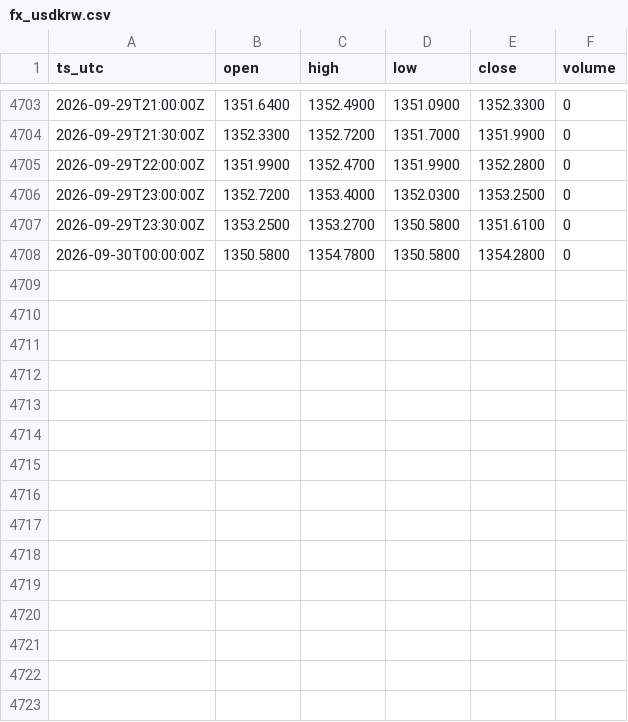
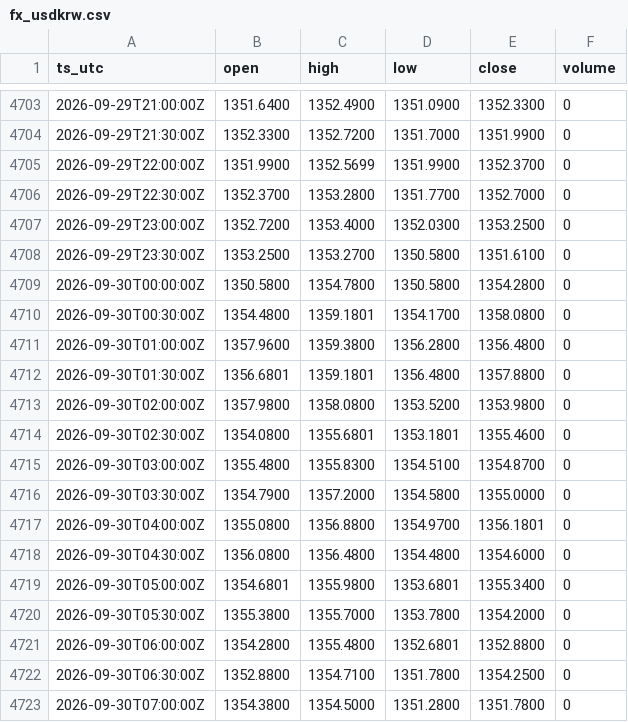
Before and after one commit to OntologyForCapital/skhynix-adr-parity, a CSV file: data/fx_usdkrw.csv, drawn as a sheet; only a part is shown, gaps mark what is left out; the diff covers the shown part only.

```diff
--- a/data/fx_usdkrw.csv
+++ b/data/fx_usdkrw.csv
@@ -4704,3 +4704,4 @@ ts_utc,open,high,low,close,volume
 2026-09-29T21:30:00Z,1352.3300,1352.7200,1351.7000,1351.9900,0
-2026-09-29T22:00:00Z,1351.9900,1352.4700,1351.9900,1352.2800,0
+2026-09-29T22:00:00Z,1351.9900,1352.5699,1351.9900,1352.3700,0
+2026-09-29T22:30:00Z,1352.3700,1353.2800,1351.7700,1352.7000,0
 2026-09-29T23:00:00Z,1352.7200,1353.4000,1352.0300,1353.2500,0
@@ -4708 +4709,15 @@ ts_utc,open,high,low,close,volume
 2026-09-30T00:00:00Z,1350.5800,1354.7800,1350.5800,1354.2800,0
+2026-09-30T00:30:00Z,1354.4800,1359.1801,1354.1700,1358.0800,0
+2026-09-30T01:00:00Z,1357.9600,1359.3800,1356.2800,1356.4800,0
+2026-09-30T01:30:00Z,1356.6801,1359.1801,1356.4800,1357.8800,0
+2026-09-30T02:00:00Z,1357.9800,1358.0800,1353.5200,1353.9800,0
+2026-09-30T02:30:00Z,1354.0800,1355.6801,1353.1801,1355.4600,0
+2026-09-30T03:00:00Z,1355.4800,1355.8300,1354.5100,1354.8700,0
+2026-09-30T03:30:00Z,1354.7900,1357.2000,1354.5800,1355.0000,0
+2026-09-30T04:00:00Z,1355.0800,1356.8800,1354.9700,1356.1801,0
+2026-09-30T04:30:00Z,1356.0800,1356.4800,1354.4800,1354.6000,0
+2026-09-30T05:00:00Z,1354.6801,1355.9800,1353.6801,1355.3400,0
+2026-09-30T05:30:00Z,1355.3800,1355.7000,1353.7800,1354.2000,0
+2026-09-30T06:00:00Z,1354.2800,1355.4800,1352.6801,1352.8800,0
+2026-09-30T06:30:00Z,1352.8800,1354.7100,1351.7800,1354.2500,0
+2026-09-30T07:00:00Z,1354.3800,1354.5000,1351.2800,1351.7800,0
```
Also changed, not shown: 13 added rows and 2 edited cells elsewhere in this file, data/kr_000660.csv.
